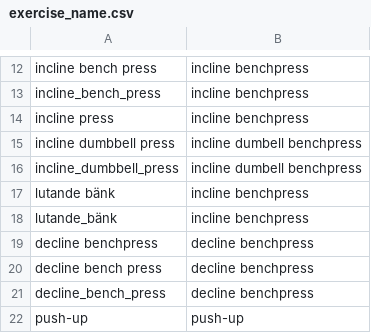
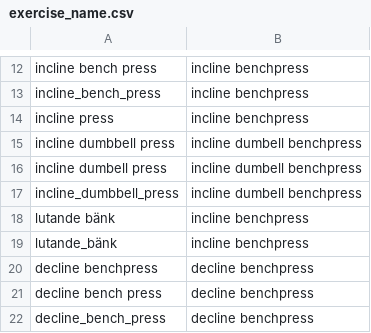
Before and after one commit to AlejandroHiroshima/STI_DE24_Examination, a CSV file: backend/dbt_code/seeds/exercise_name.csv, drawn as a sheet; only a part is shown, gaps mark what is left out; the shorter side is filled out with more unchanged rows.

```diff
--- a/backend/dbt_code/seeds/exercise_name.csv
+++ b/backend/dbt_code/seeds/exercise_name.csv
@@ -15,2 +15,3 @@ incline press, incline benchpress
 incline dumbbell press,incline dumbell benchpress
+incline dumbell press,incline dumbell benchpress
 incline_dumbbell_press,incline dumbell benchpress
```
Also changed, not shown: backend/dbt_code/seeds/muscle_groups.csv, 6 other files.
